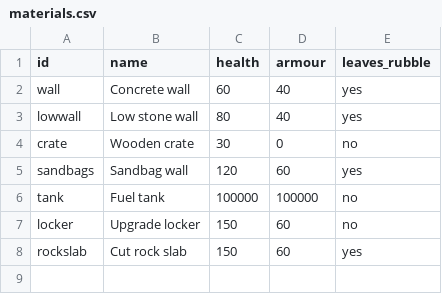
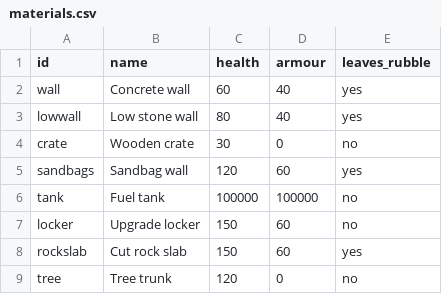
Before and after one commit to MP10894/Warehouse-7, a CSV file: data/materials.csv, drawn as a sheet; the diff names each change by its address in the sheet, - before the commit and + after, or states it on an @@ line.

```diff
--- a/data/materials.csv
+++ b/data/materials.csv
+row 9: tree | Tree trunk | 120 | 0 | no
```
Also changed, not shown: 13 other files.
